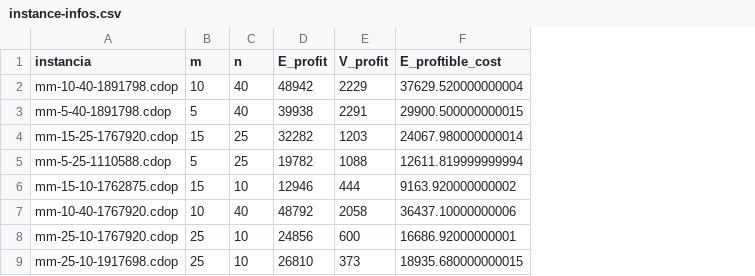
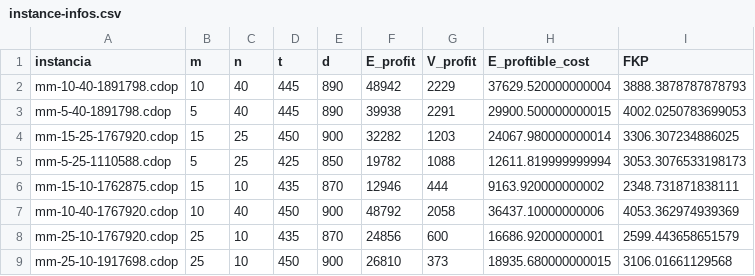
Before and after one commit to Matheus-Mazieiro/bepe-ic, a CSV file: instances/instance-infos.csv, drawn as a sheet; only a part is shown; the diff names each change by its address in the sheet, - before the commit and + after, or states it on an @@ line.

```diff
--- a/instances/instance-infos.csv
+++ b/instances/instance-infos.csv
+column D (t), rows 2-9: 445 | 445 | 450 | 425 | 435 | 450 | 435 | 450
+column E (d), rows 2-9: 890 | 890 | 900 | 850 | 870 | 900 | 870 | 900
+column I (FKP), rows 2-9: 3888.3878787878793 | 4002.0250783699053 | 3306.307234886025 | 3053.3076533198173 | 2348.731871838111 | 4053.362974939369 | 2599.443658651579 | 3106.01661129568
```
Also changed, not shown: 1 other file.
